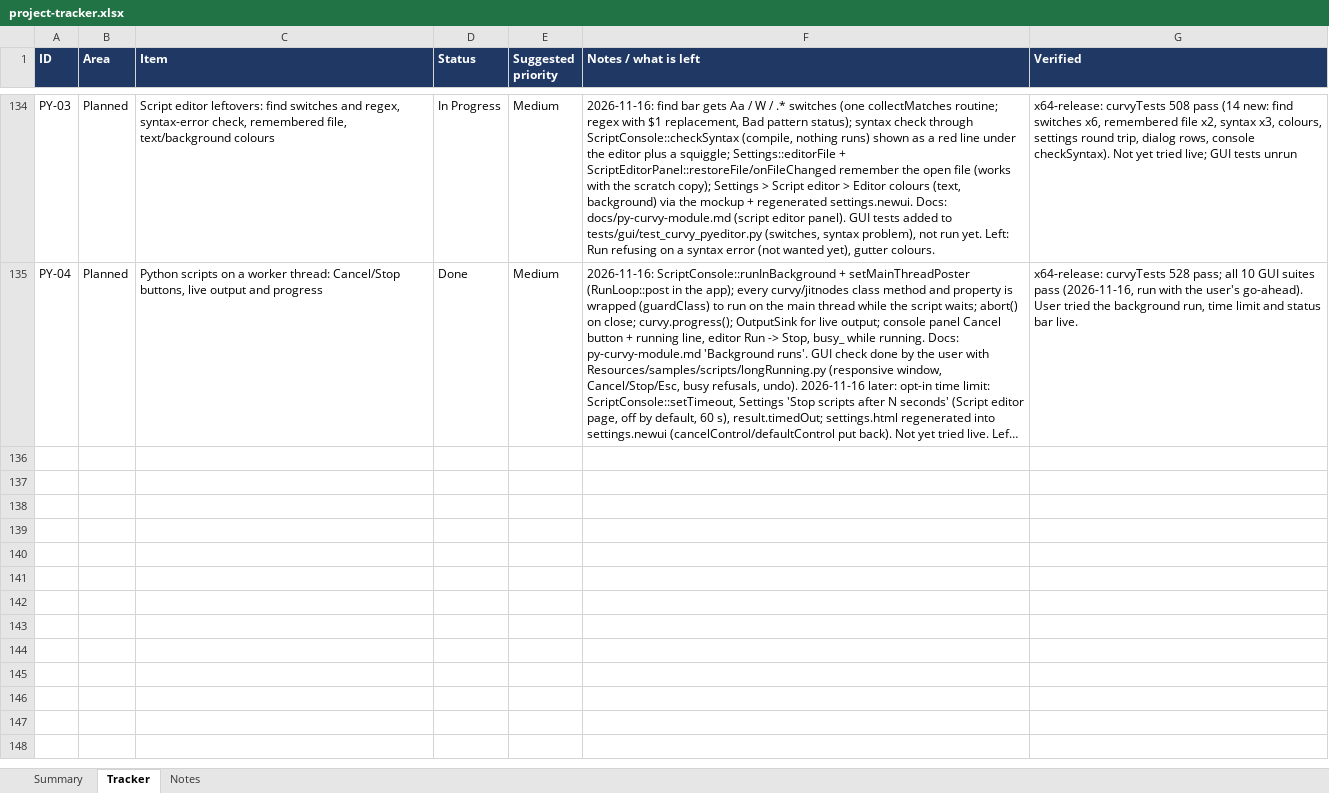
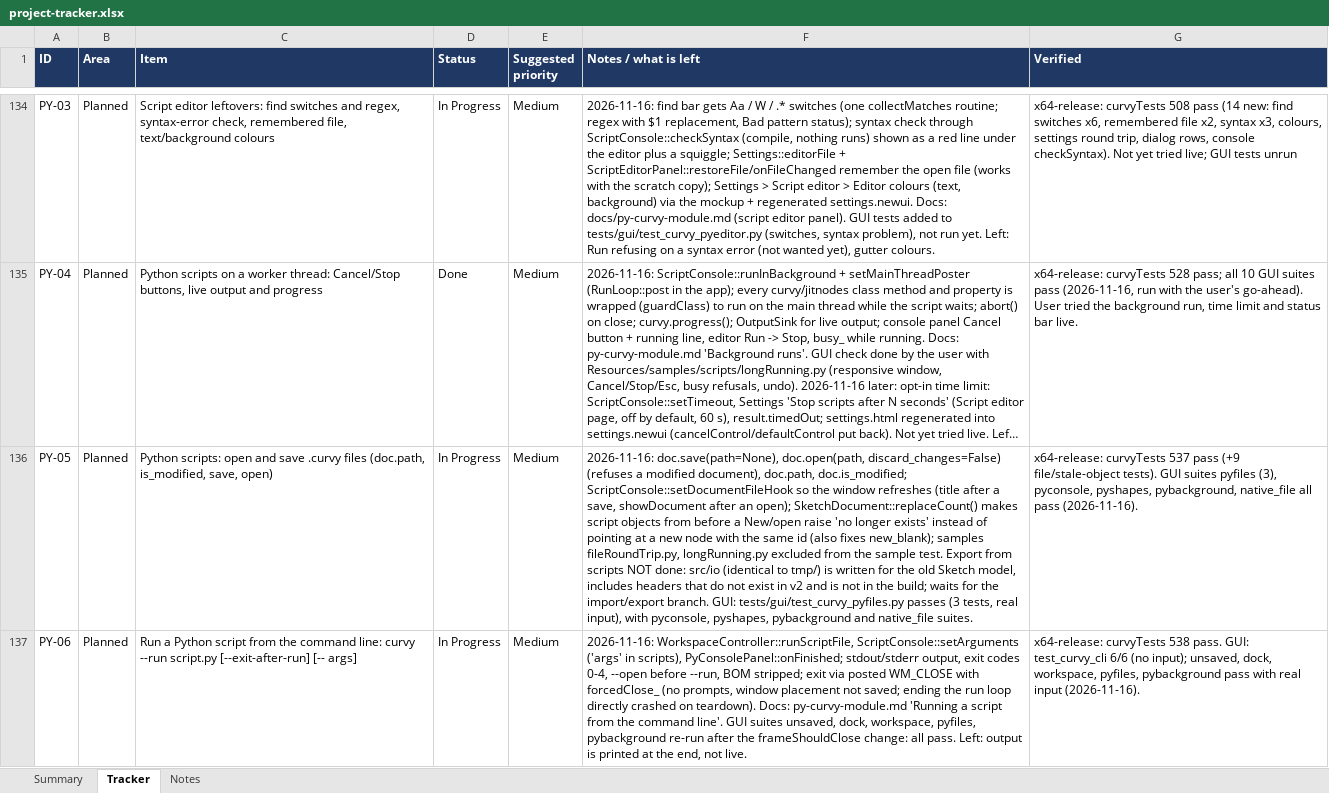
Before and after one commit to jimcrafton/curvy, an Excel workbook: docs/project-tracker.xlsx, sheet Tracker, drawn as a sheet; only a part is shown, gaps mark what is left out; long unchanged cells end in …; values as stored, in another font and other column widths than the file's, no borders; conditional formats not drawn; the diff names each change by its address in the sheet, - before the commit and + after, or states it on an @@ line.

Commit message:
added time stats on running script and a few more fixups plus a global timeout for scripts

```diff
--- a/docs/project-tracker.xlsx (sheet Tracker)
+++ b/docs/project-tracker.xlsx (sheet Tracker)
+row 136: PY-05 | Planned | Python scripts: open and save .curvy files (doc.path, is_modified, save, open) | In Progress | Medium | 2026-11-16: doc.save(path=None), doc.open(path, discard_changes=False) (refuses a modified document), doc.path, doc.is_modified; ScriptConsole::setDocumentFileHook so the window refreshes (title after a save, showDocument after an open); SketchDocument::replaceCount() makes script objects from before a New/open raise 'no longer exists' instead of pointing at a new node with the same id (also fixes new_blank); samples fileRoundTrip.py, longRunning.py excluded from the sample test. Export from scripts NOT done: src/io (identical to tmp/) is written for the old Sketch model, includes headers that do not exist in v2 and is not in the build; waits for the import/export branch. GUI: tests/gui/test_curvy_pyfiles.py passes (3 tests, real input), with pyconsole, pyshapes, pybackground and native_file suites. | x64-release: curvyTests 537 pass (+9 file/stale-object tests). GUI suites pyfiles (3), pyconsole, pyshapes, pybackground, native_file all pass (2026-11-16).
+row 137: PY-06 | Planned | Run a Python script from the command line: curvy --run script.py [--exit-after-run] [-- args] | In Progress | Medium | 2026-11-16: WorkspaceController::runScriptFile, ScriptConsole::setArguments ('args' in scripts), PyConsolePanel::onFinished; stdout/stderr output, exit codes 0-4, --open before --run, BOM stripped; exit via posted WM_CLOSE with forcedClose_ (no prompts, window placement not saved; ending the run loop directly crashed on teardown). Docs: py-curvy-module.md 'Running a script from the command line'. GUI suites unsaved, dock, workspace, pyfiles, pybackground re-run after the frameShouldClose change: all pass. Left: output is printed at the end, not live. | x64-release: curvyTests 538 pass. GUI: test_curvy_cli 6/6 (no input); unsaved, dock, workspace, pyfiles, pybackground pass with real input (2026-11-16).
```
Also changed, not shown: sheet Notes, 16 other files.
